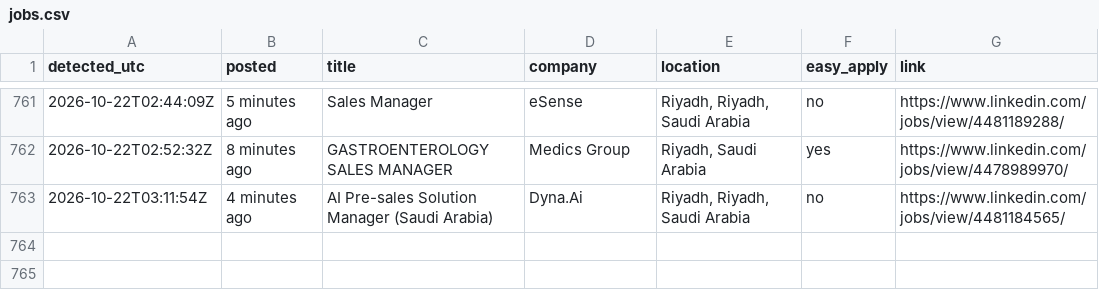
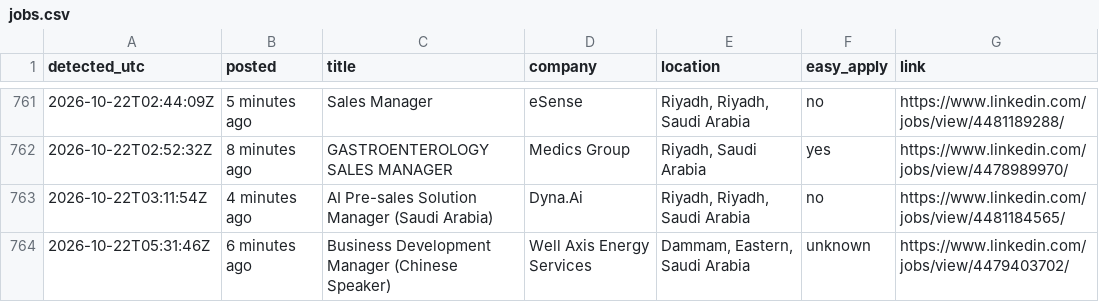
Before and after one commit to Refaatahmed47/linkedin-job-alert, a CSV file: jobs.csv, drawn as a sheet; only a part is shown, gaps mark what is left out; the diff names each change by its address in the sheet, - before the commit and + after, or states it on an @@ line.

```diff
--- a/jobs.csv
+++ b/jobs.csv
+row 764: 2026-10-22T05:31:46Z | 6 minutes ago | Business Development Manager (Chinese Speaker) | Well Axis Energy Services | Dammam, Eastern, Saudi Arabia | unknown | https://www.linkedin.com/jobs/view/4479403702/
```
Also changed, not shown: 2 other files.
